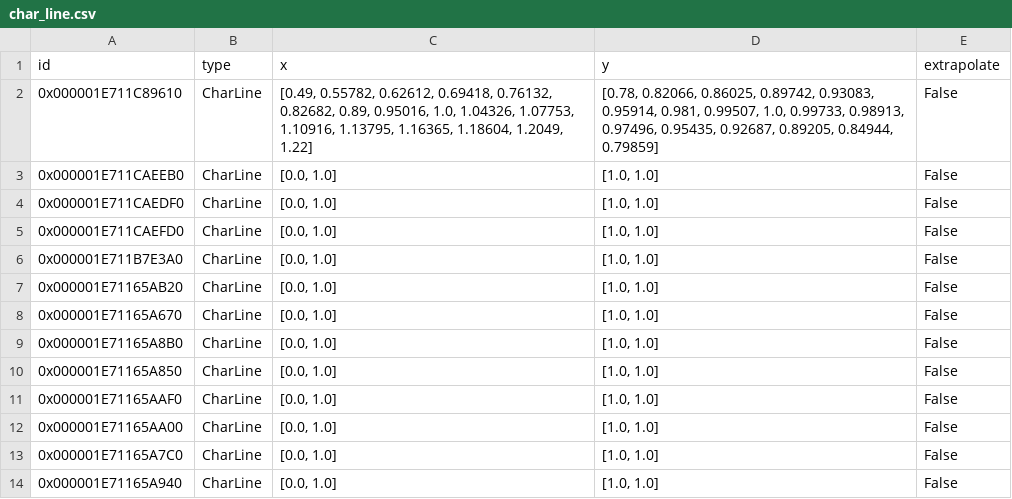
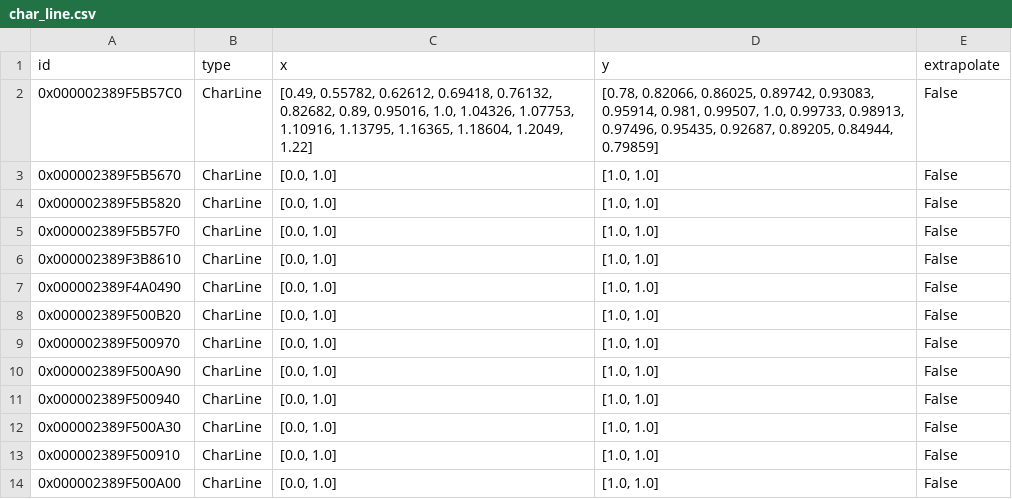
Before and after one commit to hamzaable/Modelling-of-Solar-Roof-Tiles, a CSV file: sdp/components/char_line.csv, drawn as a sheet.

Commit message:
Update char_line.csv

```diff
--- a/sdp/components/char_line.csv
+++ b/sdp/components/char_line.csv
@@ -1,14 +1,14 @@
 id;type;x;y;extrapolate
-0x000001E711C89610;CharLine;[0.49, 0.55782, 0.62612, 0.69418, 0.76132, 0.82682, 0.89, 0.95016, 1.0, 1.04326, 1.07753, 1.10916, 1.13795, 1.16365, 1.18604, 1.2049, 1.22];[0.78, 0.82066, 0.86025, 0.89742, 0.93083, 0.95914, 0.981, 0.99507, 1.0, 0.99733, 0.98913, 0.97496, 0.95435, 0.92687, 0.89205, 0.84944, 0.79859];False
-0x000001E711CAEEB0;CharLine;[0.0, 1.0];[1.0, 1.0];False
-0x000001E711CAEDF0;CharLine;[0.0, 1.0];[1.0, 1.0];False
-0x000001E711CAEFD0;CharLine;[0.0, 1.0];[1.0, 1.0];False
-0x000001E711B7E3A0;CharLine;[0.0, 1.0];[1.0, 1.0];False
-0x000001E71165AB20;CharLine;[0.0, 1.0];[1.0, 1.0];False
-0x000001E71165A670;CharLine;[0.0, 1.0];[1.0, 1.0];False
-0x000001E71165A8B0;CharLine;[0.0, 1.0];[1.0, 1.0];False
-0x000001E71165A850;CharLine;[0.0, 1.0];[1.0, 1.0];False
-0x000001E71165AAF0;CharLine;[0.0, 1.0];[1.0, 1.0];False
-0x000001E71165AA00;CharLine;[0.0, 1.0];[1.0, 1.0];False
-0x000001E71165A7C0;CharLine;[0.0, 1.0];[1.0, 1.0];False
-0x000001E71165A940;CharLine;[0.0, 1.0];[1.0, 1.0];False
+0x000002389F5B57C0;CharLine;[0.49, 0.55782, 0.62612, 0.69418, 0.76132, 0.82682, 0.89, 0.95016, 1.0, 1.04326, 1.07753, 1.10916, 1.13795, 1.16365, 1.18604, 1.2049, 1.22];[0.78, 0.82066, 0.86025, 0.89742, 0.93083, 0.95914, 0.981, 0.99507, 1.0, 0.99733, 0.98913, 0.97496, 0.95435, 0.92687, 0.89205, 0.84944, 0.79859];False
+0x000002389F5B5670;CharLine;[0.0, 1.0];[1.0, 1.0];False
+0x000002389F5B5820;CharLine;[0.0, 1.0];[1.0, 1.0];False
+0x000002389F5B57F0;CharLine;[0.0, 1.0];[1.0, 1.0];False
+0x000002389F3B8610;CharLine;[0.0, 1.0];[1.0, 1.0];False
+0x000002389F4A0490;CharLine;[0.0, 1.0];[1.0, 1.0];False
+0x000002389F500B20;CharLine;[0.0, 1.0];[1.0, 1.0];False
+0x000002389F500970;CharLine;[0.0, 1.0];[1.0, 1.0];False
+0x000002389F500A90;CharLine;[0.0, 1.0];[1.0, 1.0];False
+0x000002389F500940;CharLine;[0.0, 1.0];[1.0, 1.0];False
+0x000002389F500A30;CharLine;[0.0, 1.0];[1.0, 1.0];False
+0x000002389F500910;CharLine;[0.0, 1.0];[1.0, 1.0];False
+0x000002389F500A00;CharLine;[0.0, 1.0];[1.0, 1.0];False
```
